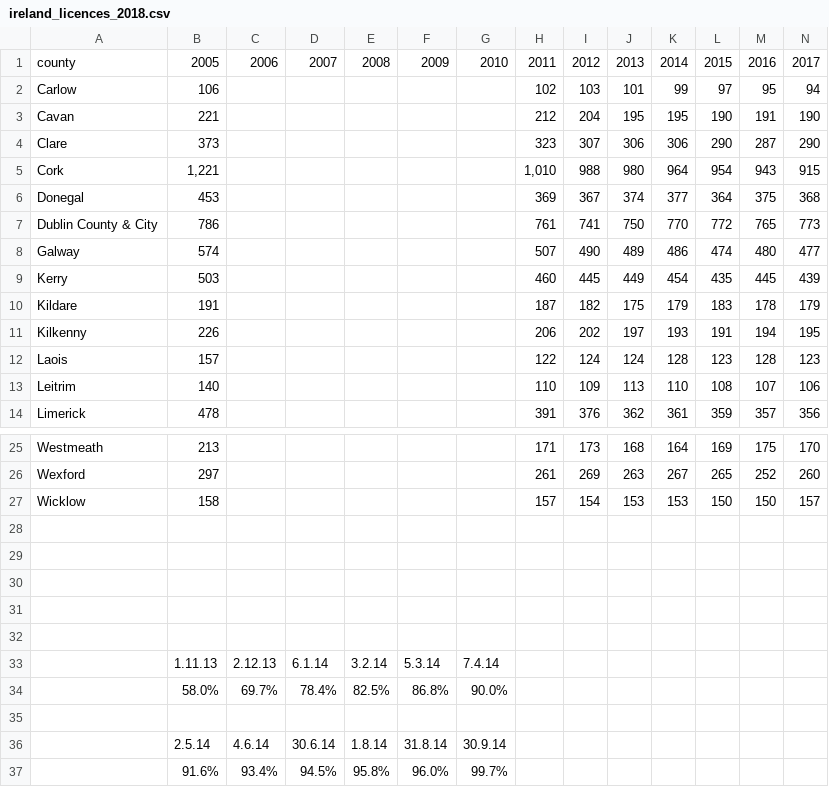
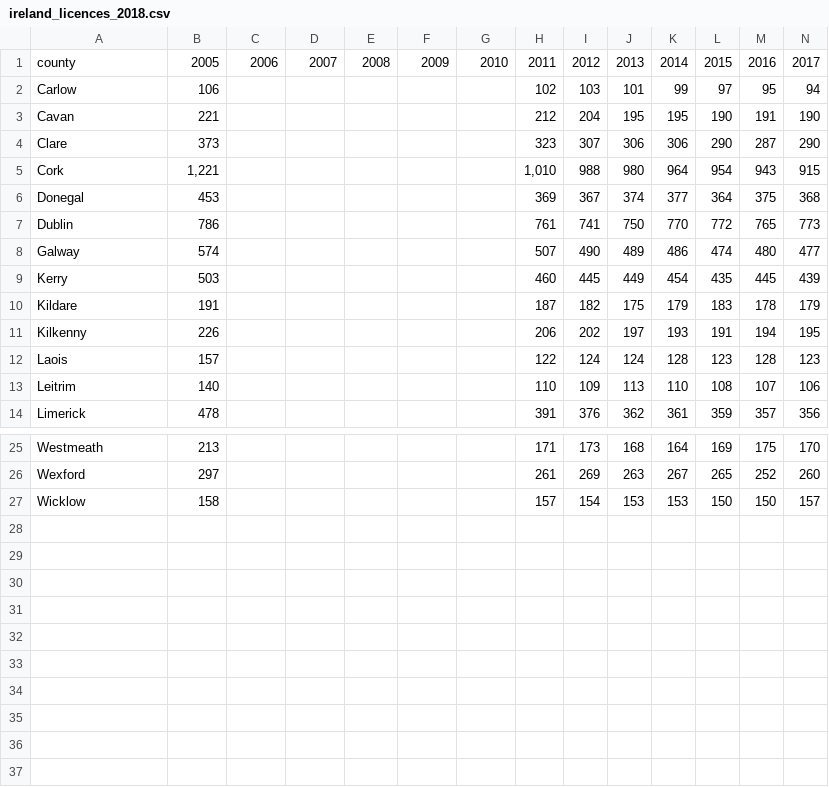
Before and after one commit to aodhanlutetiae/dj, a CSV file: csvs/ireland_licences_2018.csv, drawn as a sheet; only a part is shown, gaps mark what is left out; rows hold the shown columns only; the diff names each change by its address in the sheet, - before the commit and + after, or states it on an @@ line.

```diff
--- a/csvs/ireland_licences_2018.csv
+++ b/csvs/ireland_licences_2018.csv
-A7: Dublin County & City
+A7: Dublin
-row 28: (empty)
-row 29: (empty)
-row 30: (empty)
-row 31: (empty)
-row 32: (empty)
-row 33:  | 1.11.13 | 2.12.13 | 6.1.14 | 3.2.14 | 5.3.14 | 7.4.14
-row 34:  | 58.0% | 69.7% | 78.4% | 82.5% | 86.8% | 90.0%
-row 35: (empty)
-row 36:  | 2.5.14 | 4.6.14 | 30.6.14 | 1.8.14 | 31.8.14 | 30.9.14
-row 37:  | 91.6% | 93.4% | 94.5% | 95.8% | 96.0% | 99.7%
```
Also changed, not shown: 2 other files.
